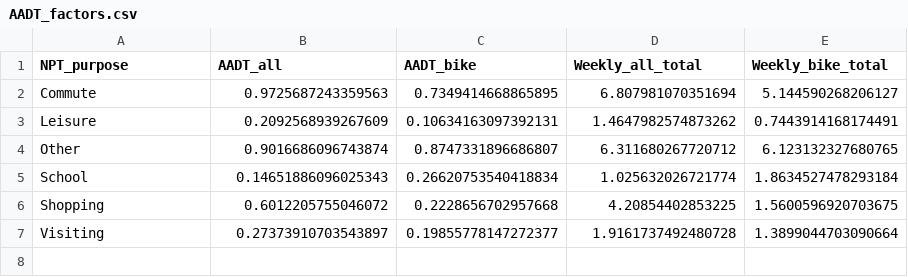
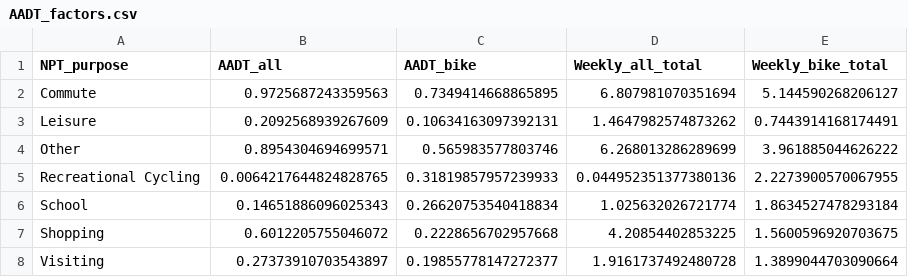
Before and after one commit to nptscot/npt, a CSV file: data-raw/AADT_factors.csv, drawn as a sheet.

Commit message:
Update AADT factors

```diff
--- a/data-raw/AADT_factors.csv
+++ b/data-raw/AADT_factors.csv
@@ -3,3 +3,4 @@ Commute,0.9725687243359563,0.7349414668865895,6.807981070351694,5.14459026820612
 Leisure,0.2092568939267609,0.10634163097392131,1.4647982574873262,0.7443914168174491
-Other,0.9016686096743874,0.8747331896686807,6.311680267720712,6.123132327680765
+Other,0.8954304694699571,0.565983577803746,6.268013286289699,3.961885044626222
+Recreational Cycling,0.0064217644824828765,0.31819857957239933,0.044952351377380136,2.2273900570067955
 School,0.14651886096025343,0.26620753540418834,1.025632026721774,1.8634527478293184
```
